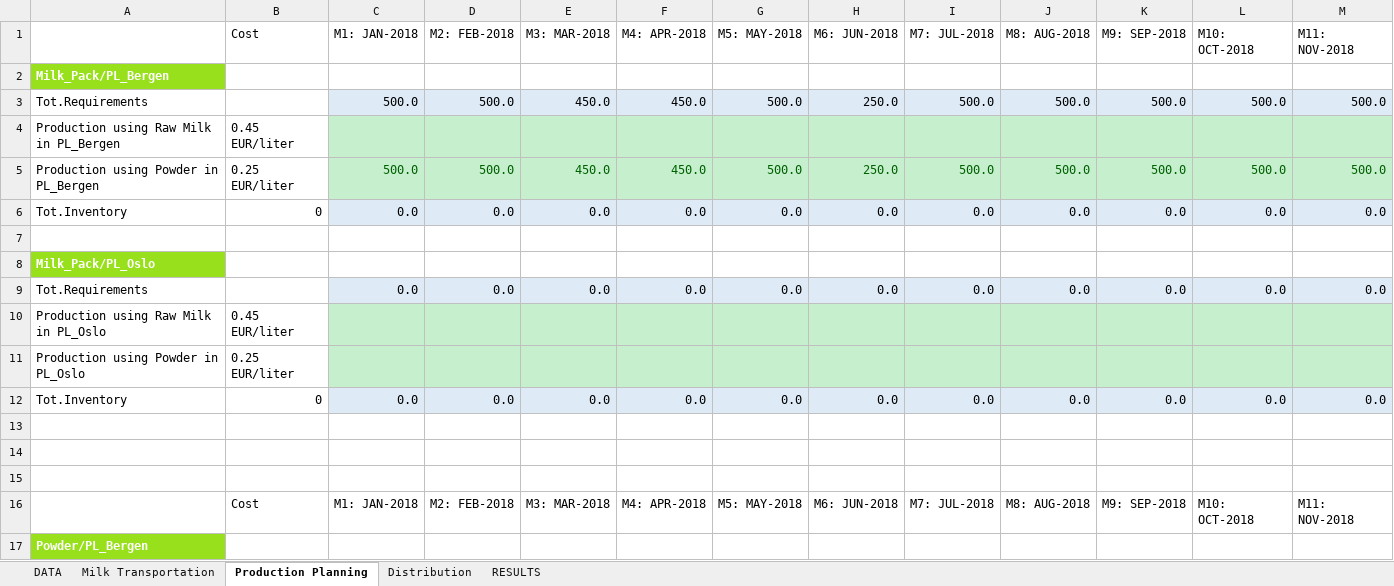
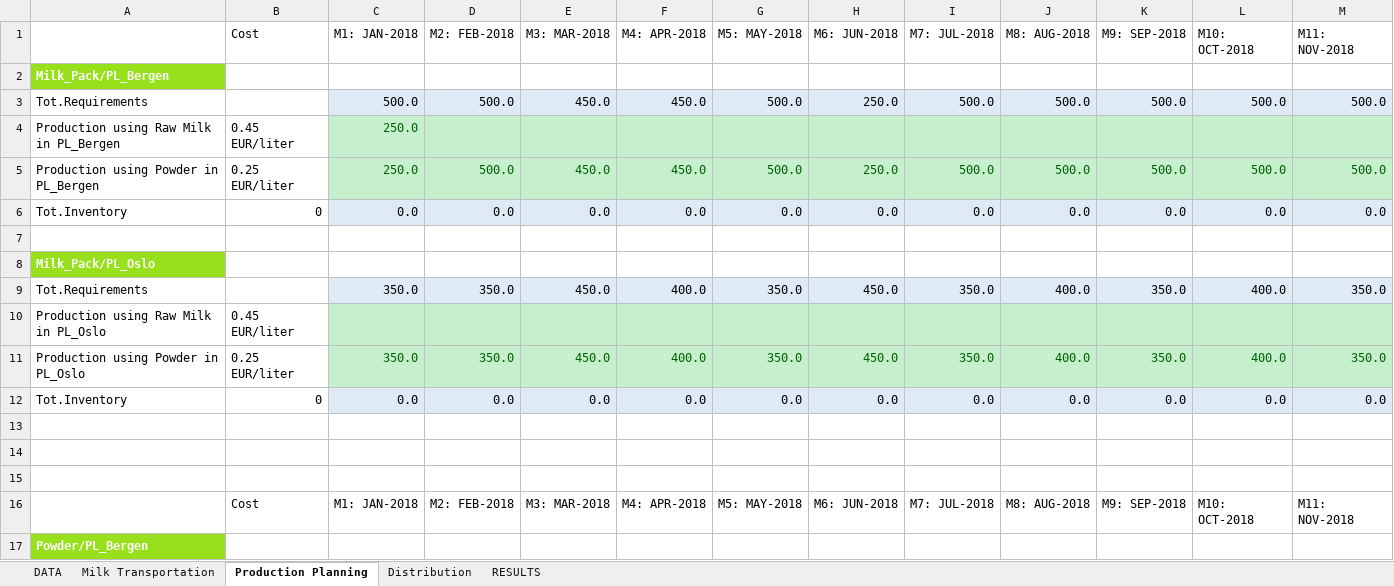
Before and after one commit to r0667002/Productinnovatie, an Excel workbook: 40_OMPCase_Template_Final_Formula.xlsx, sheet Production Planning, drawn as a sheet; only a part is shown; values as stored, in another font and other column widths than the file's, no borders; conditional formats not drawn; removed rows and columns are numbered as before the commit, all else as after; rows hold the shown columns only; the diff covers the shown part only; the diff names each change by its address in the sheet, - before the commit and + after, or states it on an @@ line.

```diff
--- a/40_OMPCase_Template_Final_Formula.xlsx (sheet Production Planning)
+++ b/40_OMPCase_Template_Final_Formula.xlsx (sheet Production Planning)
-C4 (M1: JAN-2018): (empty)
+C4 (M1: JAN-2018): 250.0
-C5 (M1: JAN-2018): 500.0
+C5 (M1: JAN-2018): 250.0
-row 9: Tot.Requirements |  | 0.0 | 0.0 | 0.0 | 0.0 | 0.0 | 0.0 | 0.0 | 0.0 | 0.0 | 0.0 | 0.0
+row 9: Tot.Requirements |  | 350.0 | 350.0 | 450.0 | 400.0 | 350.0 | 450.0 | 350.0 | 400.0 | 350.0 | 400.0 | 350.0
-row 11: Production using Powder in PL_Oslo | 0.25 EUR/liter
+row 11: Production using Powder in PL_Oslo | 0.25 EUR/liter | 350.0 | 350.0 | 450.0 | 400.0 | 350.0 | 450.0 | 350.0 | 400.0 | 350.0 | 400.0 | 350.0
```
Also changed, not shown: 4 added rows, 4 removed rows and 4 edited cells elsewhere in this sheet, sheet Milk Transportation, sheet RESULTS.
